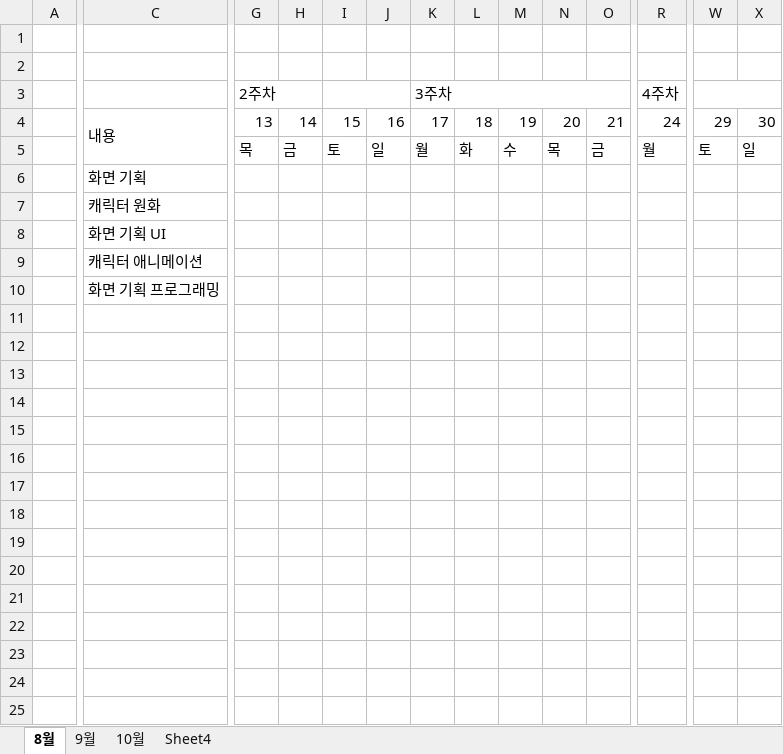
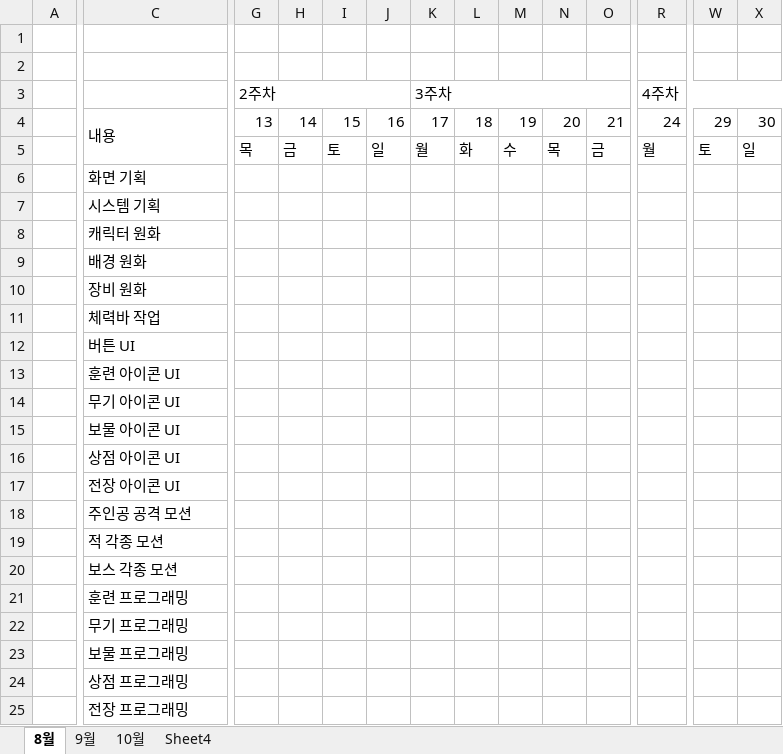
Before and after one commit to roller0516/My_Three_Kingdoms, an Excel workbook: 계획표.xlsx, sheet 8월, drawn as a sheet; only a part is shown, gaps mark what is left out; values as stored, in another font and other column widths than the file's, no cell formats; removed rows and columns are numbered as before the commit, all else as after; rows hold the shown columns only; the diff names each change by its address in the sheet, - before the commit and + after, or states it on an @@ line.

Commit message:
계획표 - 수정본

```diff
--- a/계획표.xlsx (sheet 8월)
+++ b/계획표.xlsx (sheet 8월)
-G3:H3 merged
+G3:J3 merged
-I3:J3 merged
-K3:O3 merged
+K3:Q3 merged
-R3:V3 merged
+R3:X3 merged
-W3:X3 merged
+row 7:  | 시스템 기획
+row 9:  | 배경 원화
+row 10:  | 장비 원화
+row 11:  | 체력바 작업
+row 12:  | 버튼 UI
+row 13:  | 훈련 아이콘 UI
-C14: 화면 기획 UI
+C14: 무기 아이콘 UI
+row 15:  | 보물 아이콘 UI
+row 16:  | 상점 아이콘 UI
+row 17:  | 전장 아이콘 UI
+row 18:  | 주인공 공격 모션
-C19: 캐릭터 애니메이션
+C19: 적 각종 모션
+row 20:  | 보스 각종 모션
+row 21:  | 훈련 프로그래밍
-C22: 화면 기획 프로그래밍
+C22: 무기 프로그래밍
+row 23:  | 보물 프로그래밍
+row 24:  | 상점 프로그래밍
+row 25:  | 전장 프로그래밍
```
Also changed, not shown: cell formats.
